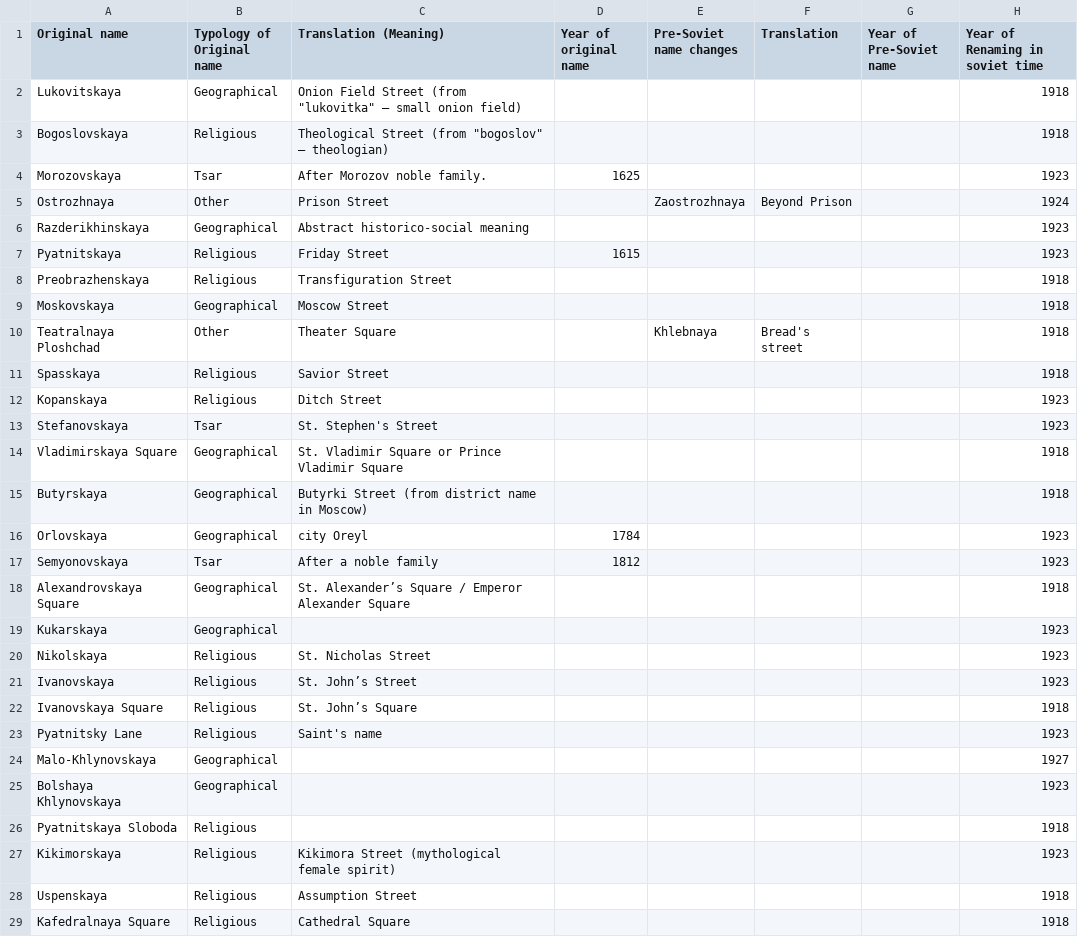
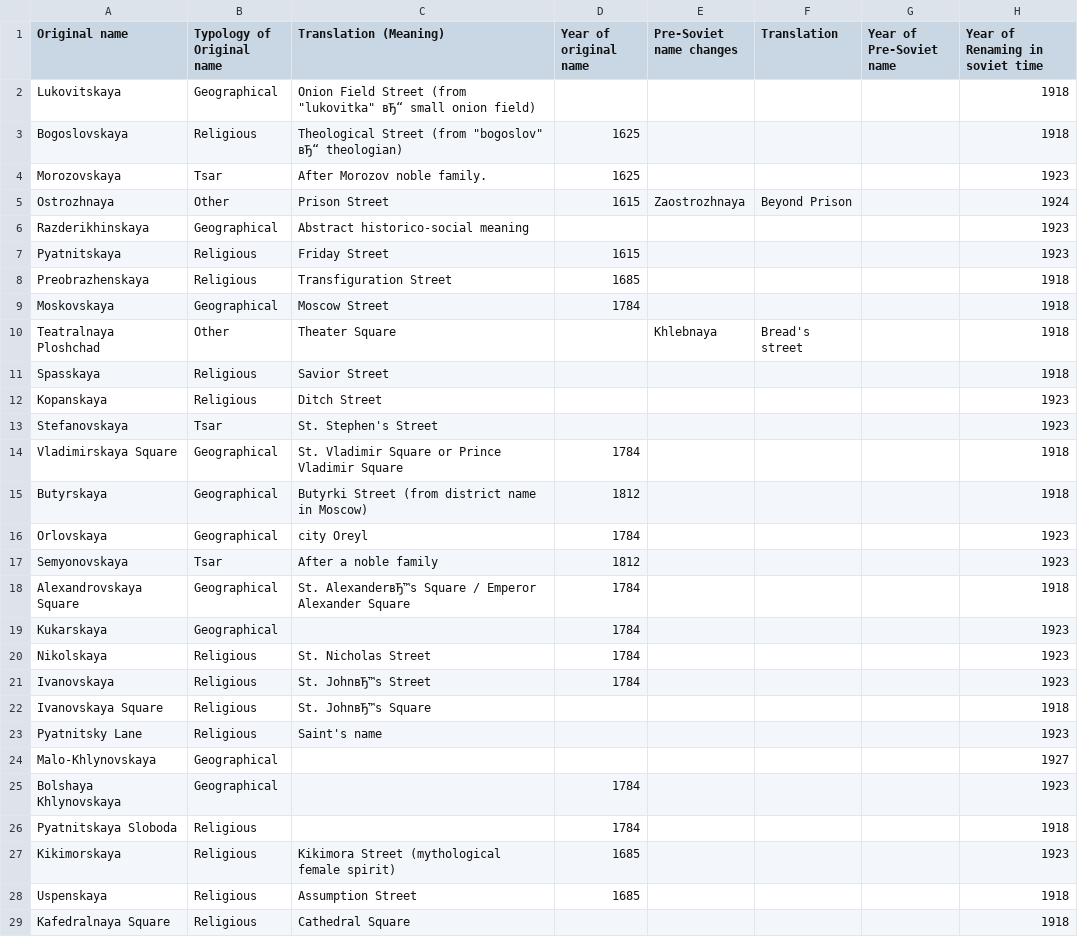
Before and after one commit to Sabinna98/kirov-street-renaming, a CSV file: dataset.csv, drawn as a sheet; only a part is shown; the diff covers the shown part only; the diff names each change by its address in the sheet, - before the commit and + after, or states it on an @@ line.

Commit message:
Update dataset.csv

```diff
--- a/dataset.csv
+++ b/dataset.csv
-C2 (Translation (Meaning)): …(from "lukovitka" – small onion…
+C2 (Translation (Meaning)): …(from "lukovitka" вЂ“ small onion…
-C3 (Translation (Meaning)): …(from "bogoslov" – theologian)
+C3 (Translation (Meaning)): …(from "bogoslov" вЂ“ theologian)
-D3 (Year of original name): (empty)
+D3 (Year of original name): 1625
-D5 (Year of original name): (empty)
+D5 (Year of original name): 1615
-D8 (Year of original name): (empty)
+D8 (Year of original name): 1685
-D9 (Year of original name): (empty)
+D9 (Year of original name): 1784
-D14 (Year of original name): (empty)
+D14 (Year of original name): 1784
-D15 (Year of original name): (empty)
+D15 (Year of original name): 1812
-C18 (Translation (Meaning)): St. Alexander’s Square /…
+C18 (Translation (Meaning)): St. AlexanderвЂ™s Square /…
-D18:D21 (Year of original name): (empty)
+D18:D21 (Year of original name): 1784
-C21 (Translation (Meaning)): St. John’s Street
+C21 (Translation (Meaning)): St. JohnвЂ™s Street
-C22 (Translation (Meaning)): St. John’s Square
+C22 (Translation (Meaning)): St. JohnвЂ™s Square
-D25:D26 (Year of original name): (empty)
+D25:D26 (Year of original name): 1784
-D27:D28 (Year of original name): (empty)
+D27:D28 (Year of original name): 1685
```
Also changed, not shown: 10 edited cells elsewhere in this file.
